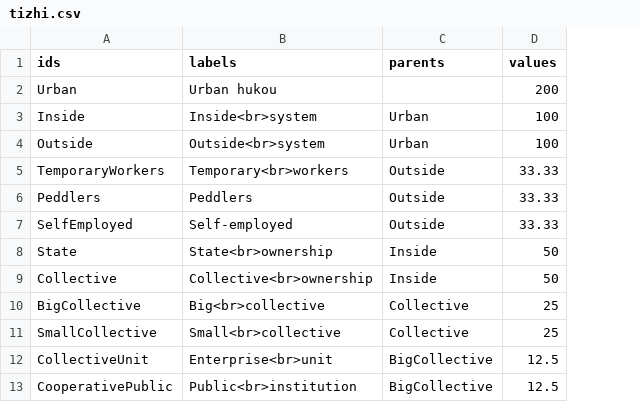
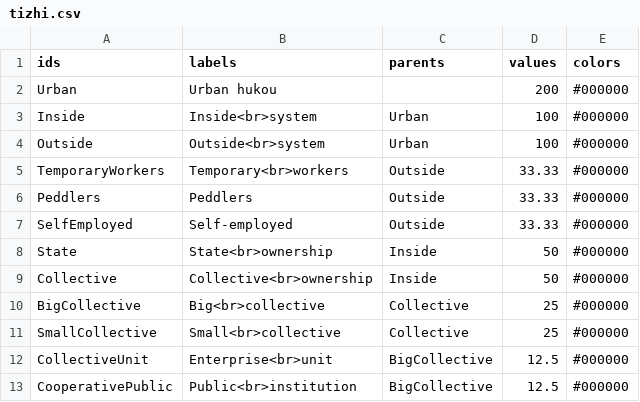
Before and after one commit to lepuck/tizhi-viz, a CSV file: tizhi.csv, drawn as a sheet; only a part is shown; the diff names each change by its address in the sheet, - before the commit and + after, or states it on an @@ line.

Commit message:
added colors

```diff
--- a/tizhi.csv
+++ b/tizhi.csv
+column E (colors), rows 2-13: all #000000
```
Also changed, not shown: 1 other file.
